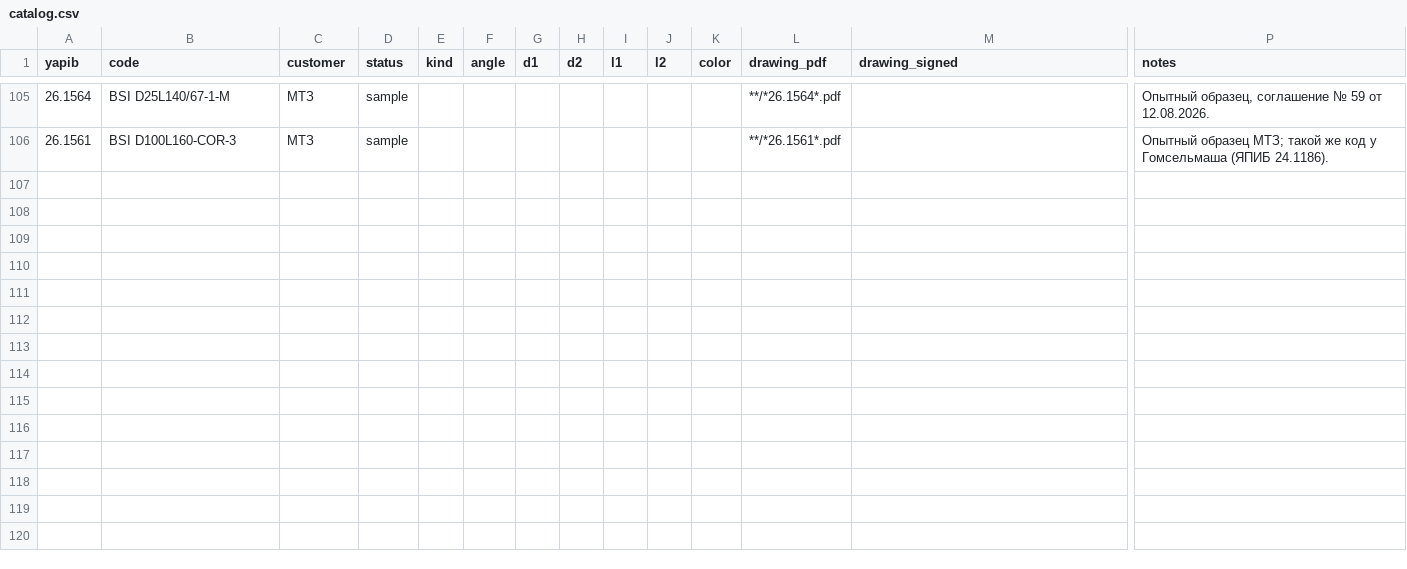
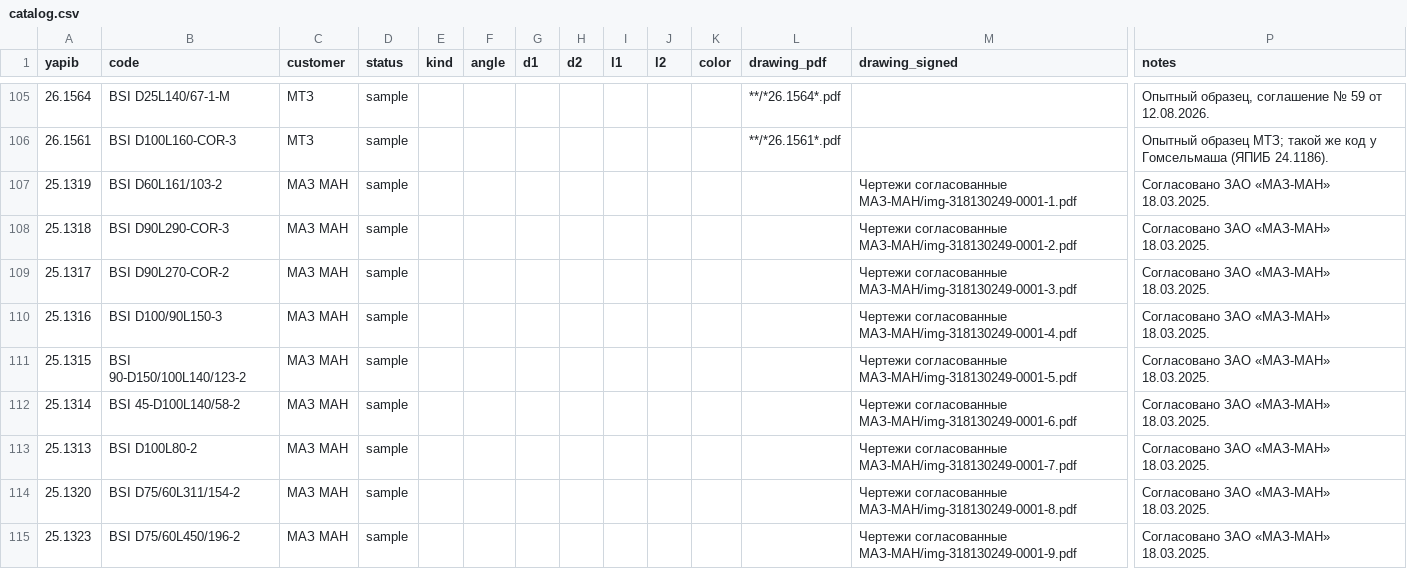
Before and after one commit to UladzimirKhilko/silicone-hoses, a CSV file: data/catalog.csv, drawn as a sheet; only a part is shown, gaps mark what is left out; rows hold the shown columns only; the diff names each change by its address in the sheet, - before the commit and + after, or states it on an @@ line.

```diff
--- a/data/catalog.csv
+++ b/data/catalog.csv
+row 107: 25.1319 | BSI D60L161/103-2 | МАЗ МАН | sample |  |  |  |  |  |  |  |  | Чертежи согласованные МАЗ-МАН/img-318130249-0001-1.pdf | Согласовано ЗАО «МАЗ-МАН» 18.03.2025.
+row 108: 25.1318 | BSI D90L290-COR-3 | МАЗ МАН | sample |  |  |  |  |  |  |  |  | Чертежи согласованные МАЗ-МАН/img-318130249-0001-2.pdf | Согласовано ЗАО «МАЗ-МАН» 18.03.2025.
+row 109: 25.1317 | BSI D90L270-COR-2 | МАЗ МАН | sample |  |  |  |  |  |  |  |  | Чертежи согласованные МАЗ-МАН/img-318130249-0001-3.pdf | Согласовано ЗАО «МАЗ-МАН» 18.03.2025.
+row 110: 25.1316 | BSI D100/90L150-3 | МАЗ МАН | sample |  |  |  |  |  |  |  |  | Чертежи согласованные МАЗ-МАН/img-318130249-0001-4.pdf | Согласовано ЗАО «МАЗ-МАН» 18.03.2025.
+row 111: 25.1315 | BSI 90-D150/100L140/123-2 | МАЗ МАН | sample |  |  |  |  |  |  |  |  | Чертежи согласованные МАЗ-МАН/img-318130249-0001-5.pdf | Согласовано ЗАО «МАЗ-МАН» 18.03.2025.
+row 112: 25.1314 | BSI 45-D100L140/58-2 | МАЗ МАН | sample |  |  |  |  |  |  |  |  | Чертежи согласованные МАЗ-МАН/img-318130249-0001-6.pdf | Согласовано ЗАО «МАЗ-МАН» 18.03.2025.
+row 113: 25.1313 | BSI D100L80-2 | МАЗ МАН | sample |  |  |  |  |  |  |  |  | Чертежи согласованные МАЗ-МАН/img-318130249-0001-7.pdf | Согласовано ЗАО «МАЗ-МАН» 18.03.2025.
+row 114: 25.1320 | BSI D75/60L311/154-2 | МАЗ МАН | sample |  |  |  |  |  |  |  |  | Чертежи согласованные МАЗ-МАН/img-318130249-0001-8.pdf | Согласовано ЗАО «МАЗ-МАН» 18.03.2025.
+row 115: 25.1323 | BSI D75/60L450/196-2 | МАЗ МАН | sample |  |  |  |  |  |  |  |  | Чертежи согласованные МАЗ-МАН/img-318130249-0001-9.pdf | Согласовано ЗАО «МАЗ-МАН» 18.03.2025.
```
Also changed, not shown: 4 other files.
